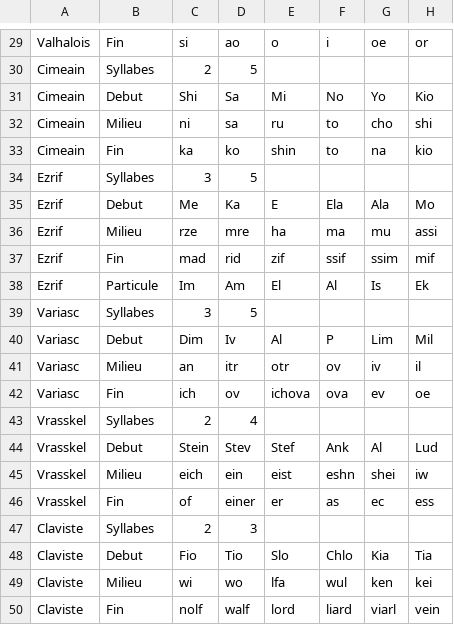
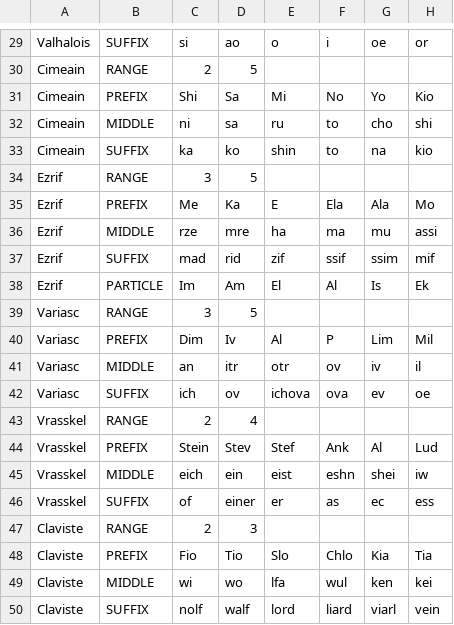
Before and after one commit to SenuaChloe/NameGenerator, a CSV file: SyllableAssociations.csv, drawn as a sheet; only a part is shown, gaps mark what is left out; the diff covers the shown part only; the diff names each change by its address in the sheet, - before the commit and + after, or states it on an @@ line.

```diff
--- a/SyllableAssociations.csv
+++ b/SyllableAssociations.csv
-B29: Fin
+B29: SUFFIX
-B30: Syllabes
+B30: RANGE
-B31: Debut
+B31: PREFIX
-B32: Milieu
+B32: MIDDLE
-B33: Fin
+B33: SUFFIX
-B34: Syllabes
+B34: RANGE
-B35: Debut
+B35: PREFIX
-B36: Milieu
+B36: MIDDLE
-B37: Fin
+B37: SUFFIX
-B38: Particule
+B38: PARTICLE
-B39: Syllabes
+B39: RANGE
-B40: Debut
+B40: PREFIX
-B41: Milieu
+B41: MIDDLE
-B42: Fin
+B42: SUFFIX
-B43: Syllabes
+B43: RANGE
-B44: Debut
+B44: PREFIX
-B45: Milieu
+B45: MIDDLE
-B46: Fin
+B46: SUFFIX
-B47: Syllabes
+B47: RANGE
-B48: Debut
+B48: PREFIX
-B49: Milieu
+B49: MIDDLE
-B50: Fin
+B50: SUFFIX
```
Also changed, not shown: 28 edited cells elsewhere in this file, NameAssociations.csv, 6 other files.
